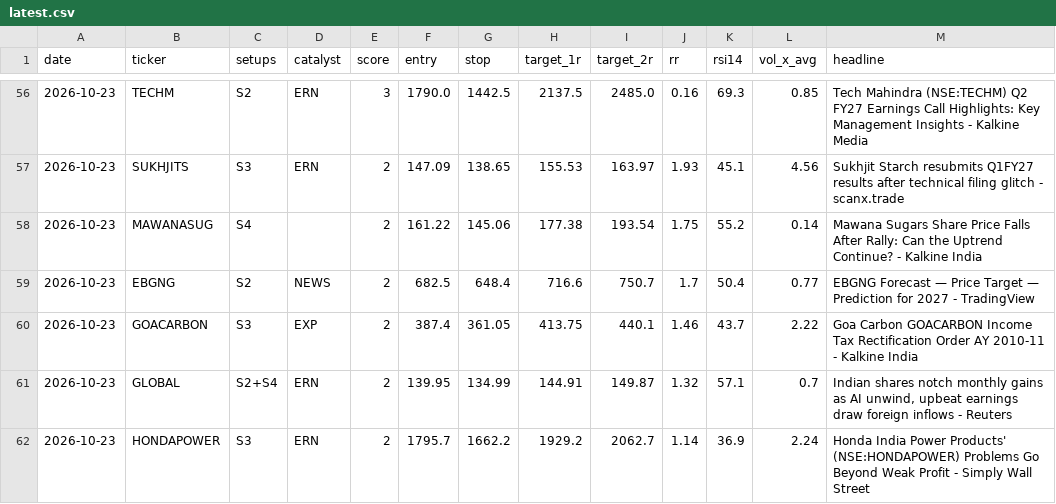
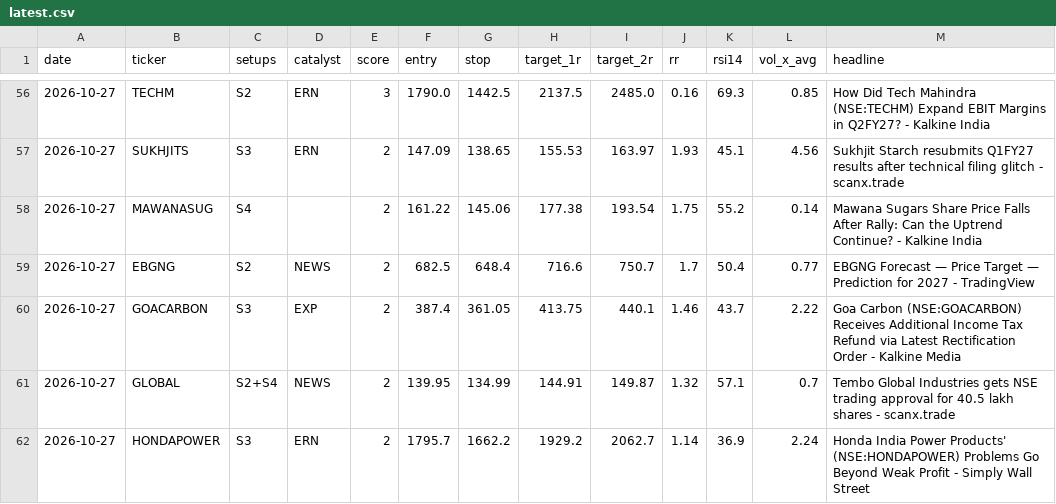
Before and after one commit to compukidsdgp-creator/stock-picker, a CSV file: data/latest.csv, drawn as a sheet; only a part is shown, gaps mark what is left out; the diff covers the shown part only.

```diff
--- a/data/latest.csv
+++ b/data/latest.csv
@@ -56,7 +56,7 @@ date,ticker,setups,catalyst,score,entry,stop,target_1r,target_2r,rr,rsi14,vol_x_
-2026-10-23,TECHM,S2,ERN,3,1790.0,1442.5,2137.5,2485.0,0.16,69.3,0.85,Tech Mahindra (NSE:TECHM) Q2 FY27 Earnings Call Highlights: Key Management Insights - Kalkine Media
-2026-10-23,SUKHJITS,S3,ERN,2,147.09,138.65,155.53,163.97,1.93,45.1,4.56,Sukhjit Starch resubmits Q1FY27 results after technical filing glitch - scanx.trade
-2026-10-23,MAWANASUG,S4,,2,161.22,145.06,177.38,193.54,1.75,55.2,0.14,Mawana Sugars Share Price Falls After Rally: Can the Uptrend Continue? - Kalkine India
-2026-10-23,EBGNG,S2,NEWS,2,682.5,648.4,716.6,750.7,1.7,50.4,0.77,EBGNG Forecast — Price Target — Prediction for 2027 - TradingView
-2026-10-23,GOACARBON,S3,EXP,2,387.4,361.05,413.75,440.1,1.46,43.7,2.22,Goa Carbon GOACARBON Income Tax Rectification Order AY 2010-11 - Kalkine India
-2026-10-23,GLOBAL,S2+S4,ERN,2,139.95,134.99,144.91,149.87,1.32,57.1,0.7,"Indian shares notch monthly gains as AI unwind, upbeat earnings draw foreign inflows - Reuters"
-2026-10-23,HONDAPOWER,S3,ERN,2,1795.7,1662.2,1929.2,2062.7,1.14,36.9,2.24,Honda India Power Products' (NSE:HONDAPOWER) Problems Go Beyond Weak Profit - Simply Wall Street
+2026-10-27,TECHM,S2,ERN,3,1790.0,1442.5,2137.5,2485.0,0.16,69.3,0.85,How Did Tech Mahindra (NSE:TECHM) Expand EBIT Margins in Q2FY27? - Kalkine India
+2026-10-27,SUKHJITS,S3,ERN,2,147.09,138.65,155.53,163.97,1.93,45.1,4.56,Sukhjit Starch resubmits Q1FY27 results after technical filing glitch - scanx.trade
+2026-10-27,MAWANASUG,S4,,2,161.22,145.06,177.38,193.54,1.75,55.2,0.14,Mawana Sugars Share Price Falls After Rally: Can the Uptrend Continue? - Kalkine India
+2026-10-27,EBGNG,S2,NEWS,2,682.5,648.4,716.6,750.7,1.7,50.4,0.77,EBGNG Forecast — Price Target — Prediction for 2027 - TradingView
+2026-10-27,GOACARBON,S3,EXP,2,387.4,361.05,413.75,440.1,1.46,43.7,2.22,Goa Carbon (NSE:GOACARBON) Receives Additional Income Tax Refund via Latest Rectification Order - Kalkine Media
+2026-10-27,GLOBAL,S2+S4,NEWS,2,139.95,134.99,144.91,149.87,1.32,57.1,0.7,Tembo Global Industries gets NSE trading approval for 40.5 lakh shares - scanx.trade
+2026-10-27,HONDAPOWER,S3,ERN,2,1795.7,1662.2,1929.2,2062.7,1.14,36.9,2.24,Honda India Power Products' (NSE:HONDAPOWER) Problems Go Beyond Weak Profit - Simply Wall Street
```
Also changed, not shown: 98 edited cells elsewhere in this file, data/trusted.csv.
